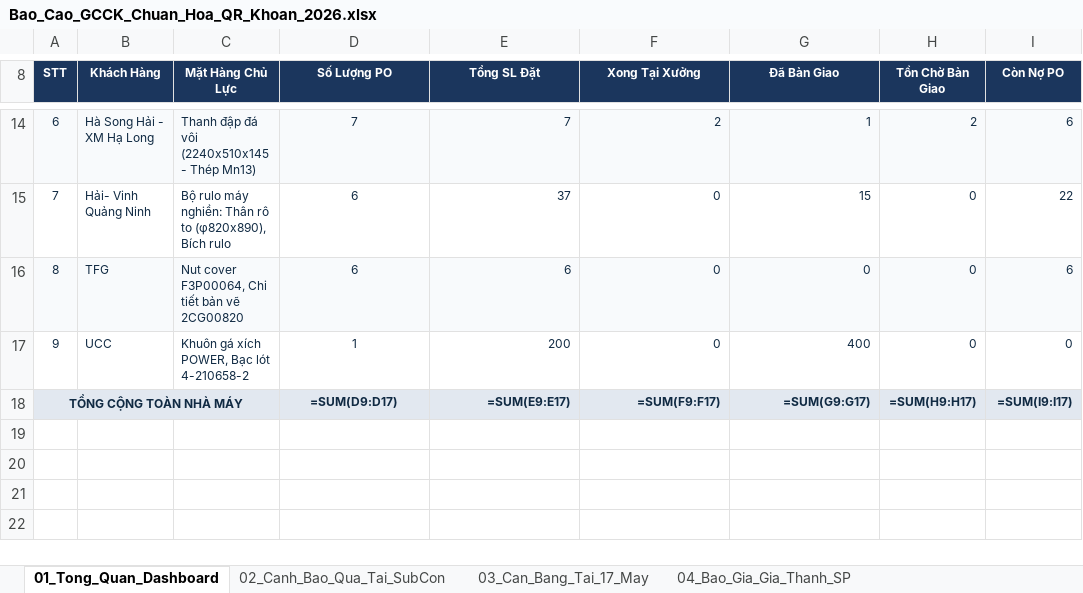
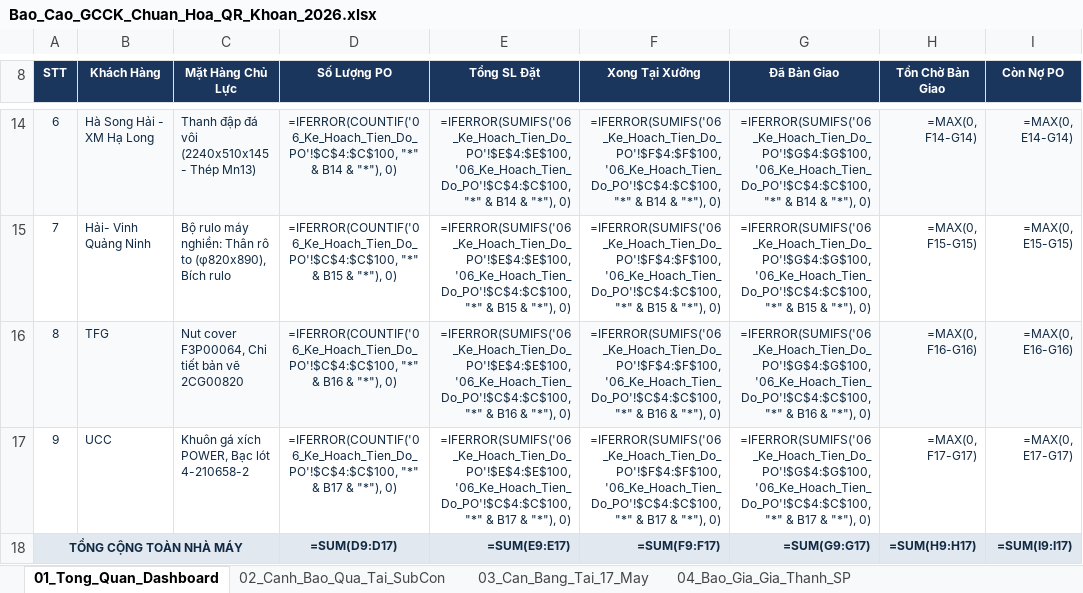
Before and after one commit to happiness2286-dot/sanluonggcck, an Excel workbook: Bao_Cao_GCCK_Chuan_Hoa_QR_Khoan_2026.xlsx, sheet 01_Tong_Quan_Dashboard, drawn as a sheet; only a part is shown, gaps mark what is left out; values as stored, in another font and other column widths than the file's, no borders; formulas without a stored value are shown as written; the diff covers the shown part only; the diff names each change by its address in the sheet, - before the commit and + after, or states it on an @@ line.

Commit message:
fix(dash-po61): strictly match 61 POs on dashboard and add 3-stage approval lifecycle verification

```diff
--- a/Bao_Cao_GCCK_Chuan_Hoa_QR_Khoan_2026.xlsx (sheet 01_Tong_Quan_Dashboard)
+++ b/Bao_Cao_GCCK_Chuan_Hoa_QR_Khoan_2026.xlsx (sheet 01_Tong_Quan_Dashboard)
-D14 (Số Lượng PO): 7
+D14 (Số Lượng PO): =IFERROR(COUNTIF('06_Ke_Hoach_Tien_Do_PO'!$C$4:$C$100, "*" & B14 & "*"), 0)
-E14 (Tổng SL Đặt): 7
+E14 (Tổng SL Đặt): =IFERROR(SUMIFS('06_Ke_Hoach_Tien_Do_PO'!$E$4:$E$100, '06_Ke_Hoach_Tien_Do_PO'!$C$4:$C$100, "*" & B14 & "*"), 0)
-F14 (Xong Tại Xưởng): 2
+F14 (Xong Tại Xưởng): =IFERROR(SUMIFS('06_Ke_Hoach_Tien_Do_PO'!$F$4:$F$100, '06_Ke_Hoach_Tien_Do_PO'!$C$4:$C$100, "*" & B14 & "*"), 0)
-G14 (Đã Bàn Giao): 1
+G14 (Đã Bàn Giao): =IFERROR(SUMIFS('06_Ke_Hoach_Tien_Do_PO'!$G$4:$G$100, '06_Ke_Hoach_Tien_Do_PO'!$C$4:$C$100, "*" & B14 & "*"), 0)
-H14 (Tồn Chờ Bàn Giao): 2
+H14 (Tồn Chờ Bàn Giao): =MAX(0, F14-G14)
-I14 (Còn Nợ PO): 6
+I14 (Còn Nợ PO): =MAX(0, E14-G14)
-D15 (Số Lượng PO): 6
+D15 (Số Lượng PO): =IFERROR(COUNTIF('06_Ke_Hoach_Tien_Do_PO'!$C$4:$C$100, "*" & B15 & "*"), 0)
-E15 (Tổng SL Đặt): 37
+E15 (Tổng SL Đặt): =IFERROR(SUMIFS('06_Ke_Hoach_Tien_Do_PO'!$E$4:$E$100, '06_Ke_Hoach_Tien_Do_PO'!$C$4:$C$100, "*" & B15 & "*"), 0)
-F15 (Xong Tại Xưởng): 0
+F15 (Xong Tại Xưởng): =IFERROR(SUMIFS('06_Ke_Hoach_Tien_Do_PO'!$F$4:$F$100, '06_Ke_Hoach_Tien_Do_PO'!$C$4:$C$100, "*" & B15 & "*"), 0)
-G15 (Đã Bàn Giao): 15
+G15 (Đã Bàn Giao): =IFERROR(SUMIFS('06_Ke_Hoach_Tien_Do_PO'!$G$4:$G$100, '06_Ke_Hoach_Tien_Do_PO'!$C$4:$C$100, "*" & B15 & "*"), 0)
-H15 (Tồn Chờ Bàn Giao): 0
+H15 (Tồn Chờ Bàn Giao): =MAX(0, F15-G15)
-I15 (Còn Nợ PO): 22
+I15 (Còn Nợ PO): =MAX(0, E15-G15)
-D16 (Số Lượng PO): 6
+D16 (Số Lượng PO): =IFERROR(COUNTIF('06_Ke_Hoach_Tien_Do_PO'!$C$4:$C$100, "*" & B16 & "*"), 0)
-E16 (Tổng SL Đặt): 6
+E16 (Tổng SL Đặt): =IFERROR(SUMIFS('06_Ke_Hoach_Tien_Do_PO'!$E$4:$E$100, '06_Ke_Hoach_Tien_Do_PO'!$C$4:$C$100, "*" & B16 & "*"), 0)
-F16 (Xong Tại Xưởng): 0
+F16 (Xong Tại Xưởng): =IFERROR(SUMIFS('06_Ke_Hoach_Tien_Do_PO'!$F$4:$F$100, '06_Ke_Hoach_Tien_Do_PO'!$C$4:$C$100, "*" & B16 & "*"), 0)
-G16 (Đã Bàn Giao): 0
+G16 (Đã Bàn Giao): =IFERROR(SUMIFS('06_Ke_Hoach_Tien_Do_PO'!$G$4:$G$100, '06_Ke_Hoach_Tien_Do_PO'!$C$4:$C$100, "*" & B16 & "*"), 0)
-H16 (Tồn Chờ Bàn Giao): 0
+H16 (Tồn Chờ Bàn Giao): =MAX(0, F16-G16)
-I16 (Còn Nợ PO): 6
+I16 (Còn Nợ PO): =MAX(0, E16-G16)
-D17 (Số Lượng PO): 1
+D17 (Số Lượng PO): =IFERROR(COUNTIF('06_Ke_Hoach_Tien_Do_PO'!$C$4:$C$100, "*" & B17 & "*"), 0)
-E17 (Tổng SL Đặt): 200
+E17 (Tổng SL Đặt): =IFERROR(SUMIFS('06_Ke_Hoach_Tien_Do_PO'!$E$4:$E$100, '06_Ke_Hoach_Tien_Do_PO'!$C$4:$C$100, "*" & B17 & "*"), 0)
-F17 (Xong Tại Xưởng): 0
+F17 (Xong Tại Xưởng): =IFERROR(SUMIFS('06_Ke_Hoach_Tien_Do_PO'!$F$4:$F$100, '06_Ke_Hoach_Tien_Do_PO'!$C$4:$C$100, "*" & B17 & "*"), 0)
-G17 (Đã Bàn Giao): 400
+G17 (Đã Bàn Giao): =IFERROR(SUMIFS('06_Ke_Hoach_Tien_Do_PO'!$G$4:$G$100, '06_Ke_Hoach_Tien_Do_PO'!$C$4:$C$100, "*" & B17 & "*"), 0)
-H17 (Tồn Chờ Bàn Giao): 0
+H17 (Tồn Chờ Bàn Giao): =MAX(0, F17-G17)
-I17 (Còn Nợ PO): 0
+I17 (Còn Nợ PO): =MAX(0, E17-G17)
```
Also changed, not shown: 31 edited cells elsewhere in this sheet, 1 other file.
